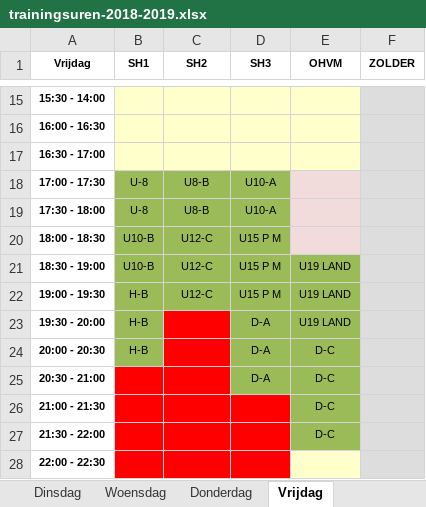
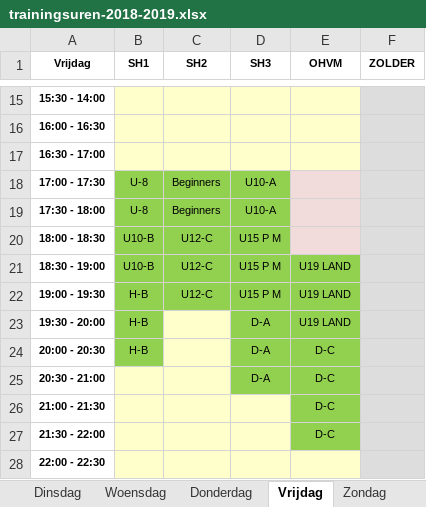
Before and after one commit to BasketLummen/Website, an Excel workbook: _content/training/2018/trainingsuren-2018-2019.xlsx, sheet Vrijdag, drawn as a sheet; only a part is shown, gaps mark what is left out; values as stored, in another font and other column widths than the file's, no borders; table styles not drawn; the diff names each change by its address in the sheet, - before the commit and + after, or states it on an @@ line.

```diff
--- a/_content/training/2018/trainingsuren-2018-2019.xlsx (sheet Vrijdag)
+++ b/_content/training/2018/trainingsuren-2018-2019.xlsx (sheet Vrijdag)
+sheet tab: Zondag
-C18:C19 (SH2): U8-B
+C18:C19 (SH2): Beginners
-C23:C24 fill: #FF0000
+C23:C24 fill: #FFFFCC
-B25:C25 fill: #FF0000
+B25:C25 fill: #FFFFCC
-B26:D28 fill: #FF0000
+B26:D28 fill: #FFFFCC
```
Also changed, not shown: sheet Maandag, sheet Woensdag, sheet Donderdag, sheet Dinsdag, charts or pictures.
